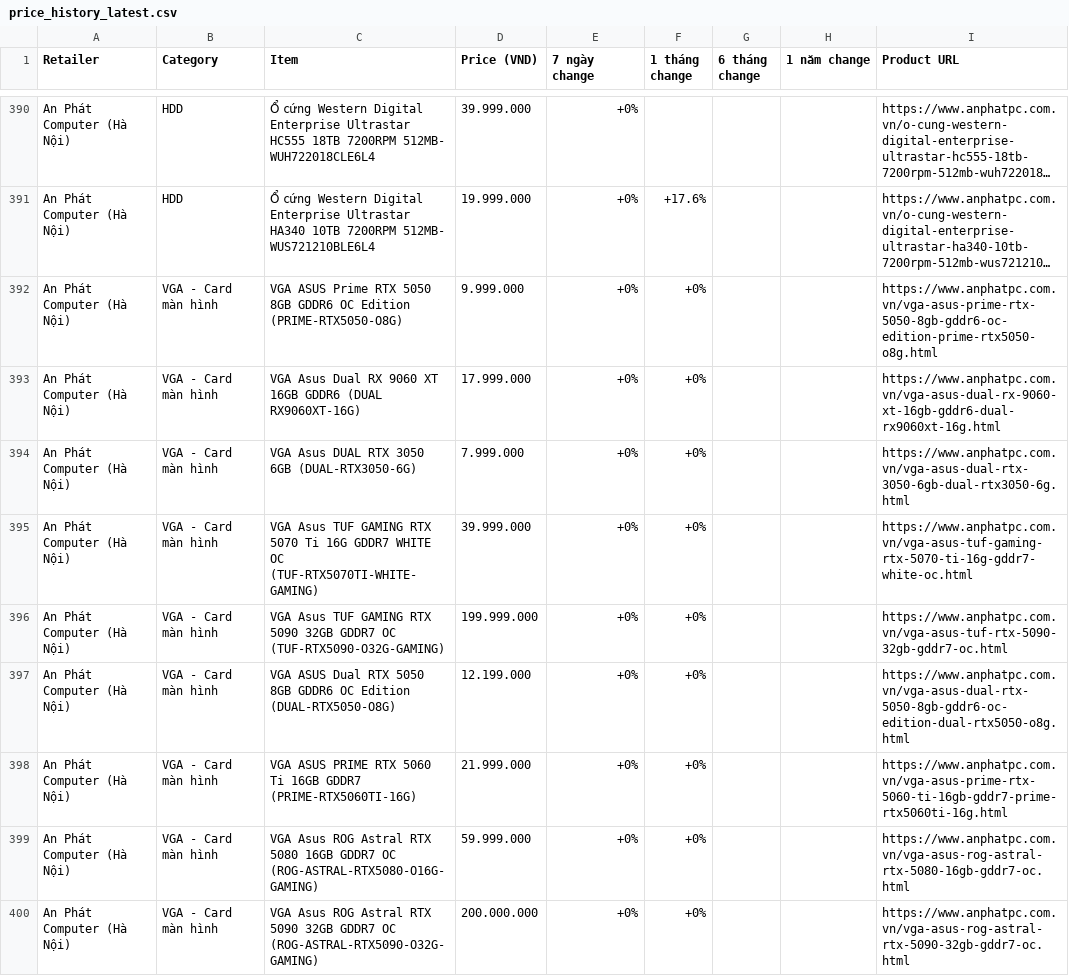
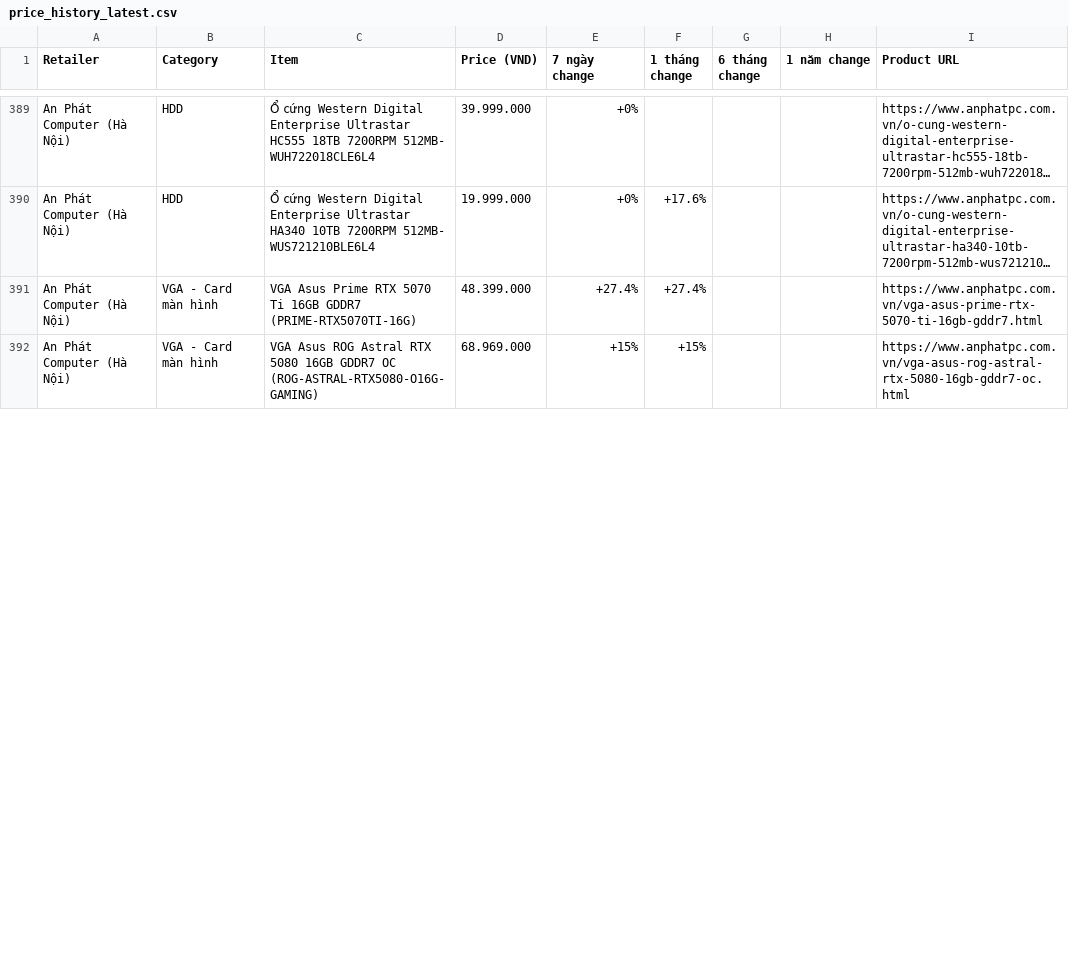
Before and after one commit to tuongphanbase/tech-price-mailer, a CSV file: docs/price_history_latest.csv, drawn as a sheet; only a part is shown, gaps mark what is left out; long unchanged cells end in …; removed rows and columns are numbered as before the commit, all else as after; the diff covers the shown part only; the diff names each change by its address in the sheet, - before the commit and + after, or states it on an @@ line.

```diff
--- a/docs/price_history_latest.csv
+++ b/docs/price_history_latest.csv
-row 392: An Phát Computer (Hà Nội) | VGA - Card màn hình | VGA ASUS Prime RTX 5050 8GB GDDR6 OC Edition (PRIME-RTX5050-O8G) | 9.999.000 | +0% | +0% |  |  | https://www.anphatpc.com.vn/vga-asus-prime-rtx-5050-8gb-gddr6-oc-edition-prime-rtx5050-o8g.html
-row 393: An Phát Computer (Hà Nội) | VGA - Card màn hình | VGA Asus Dual RX 9060 XT 16GB GDDR6 (DUAL RX9060XT-16G) | 17.999.000 | +0% | +0% |  |  | https://www.anphatpc.com.vn/vga-asus-dual-rx-9060-xt-16gb-gddr6-dual-rx9060xt-16g.html
-row 394: An Phát Computer (Hà Nội) | VGA - Card màn hình | VGA Asus DUAL RTX 3050 6GB (DUAL-RTX3050-6G) | 7.999.000 | +0% | +0% |  |  | https://www.anphatpc.com.vn/vga-asus-dual-rtx-3050-6gb-dual-rtx3050-6g.html
-row 395: An Phát Computer (Hà Nội) | VGA - Card màn hình | VGA Asus TUF GAMING RTX 5070 Ti 16G GDDR7 WHITE OC (TUF-RTX5070TI-WHITE-GAMING) | 39.999.000 | +0% | +0% |  |  | https://www.anphatpc.com.vn/vga-asus-tuf-gaming-rtx-5070-ti-16g-gddr7-white-oc.html
-row 396: An Phát Computer (Hà Nội) | VGA - Card màn hình | VGA Asus TUF GAMING RTX 5090 32GB GDDR7 OC (TUF-RTX5090-O32G-GAMING) | 199.999.000 | +0% | +0% |  |  | https://www.anphatpc.com.vn/vga-asus-tuf-rtx-5090-32gb-gddr7-oc.html
-row 397: An Phát Computer (Hà Nội) | VGA - Card màn hình | VGA ASUS Dual RTX 5050 8GB GDDR6 OC Edition (DUAL-RTX5050-O8G) | 12.199.000 | +0% | +0% |  |  | https://www.anphatpc.com.vn/vga-asus-dual-rtx-5050-8gb-gddr6-oc-edition-dual-rtx5050-o8g.html
-row 398: An Phát Computer (Hà Nội) | VGA - Card màn hình | VGA ASUS PRIME RTX 5060 Ti 16GB GDDR7 (PRIME-RTX5060TI-16G) | 21.999.000 | +0% | +0% |  |  | https://www.anphatpc.com.vn/vga-asus-prime-rtx-5060-ti-16gb-gddr7-prime-rtx5060ti-16g.html
+row 391: An Phát Computer (Hà Nội) | VGA - Card màn hình | VGA Asus Prime RTX 5070 Ti 16GB GDDR7 (PRIME-RTX5070TI-16G) | 48.399.000 | +27.4% | +27.4% |  |  | https://www.anphatpc.com.vn/vga-asus-prime-rtx-5070-ti-16gb-gddr7.html
-D392 (Price (VND)): 59.999.000
+D392 (Price (VND)): 68.969.000
-E392 (7 ngày change): +0%
+E392 (7 ngày change): +15%
-F392 (1 tháng change): +0%
+F392 (1 tháng change): +15%
-row 400: An Phát Computer (Hà Nội) | VGA - Card màn hình | VGA Asus ROG Astral RTX 5090 32GB GDDR7 OC (ROG-ASTRAL-RTX5090-O32G-GAMING) | 200.000.000 | +0% | +0% |  |  | https://www.anphatpc.com.vn/vga-asus-rog-astral-rtx-5090-32gb-gddr7-oc.html
```
Also changed, not shown: 10 added rows, 4 removed rows, 1 moved row and 6 edited cells elsewhere in this file, 5 other files.
